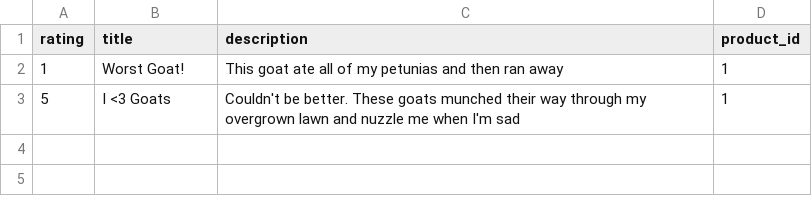
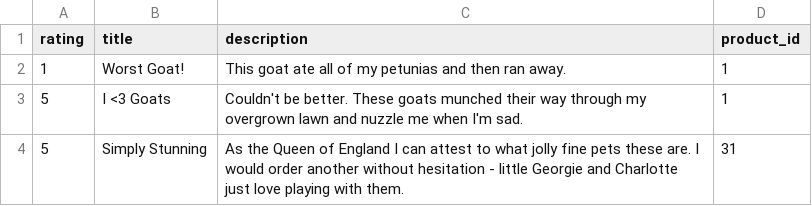
Before and after one commit to brianaeng/petsy, a CSV file: seed_csvs/reviews.csv, drawn as a sheet.

```diff
--- a/seed_csvs/reviews.csv
+++ b/seed_csvs/reviews.csv
@@ -1,3 +1,4 @@
 rating,title,description,product_id
-1,Worst Goat!,This goat ate all of my petunias and then ran away, 1
-5,I <3 Goats,Couldn't be better. These goats munched their way through my overgrown lawn and nuzzle me when I'm sad,1
+1,Worst Goat!,This goat ate all of my petunias and then ran away., 1
+5,I <3 Goats,Couldn't be better. These goats munched their way through my overgrown lawn and nuzzle me when I'm sad.,1
+5,Simply Stunning,As the Queen of England I can attest to what jolly fine pets these are. I would order another without hesitation - little Georgie and Charlotte just love playing with them.,31
```
Also changed, not shown: 3 other files.
